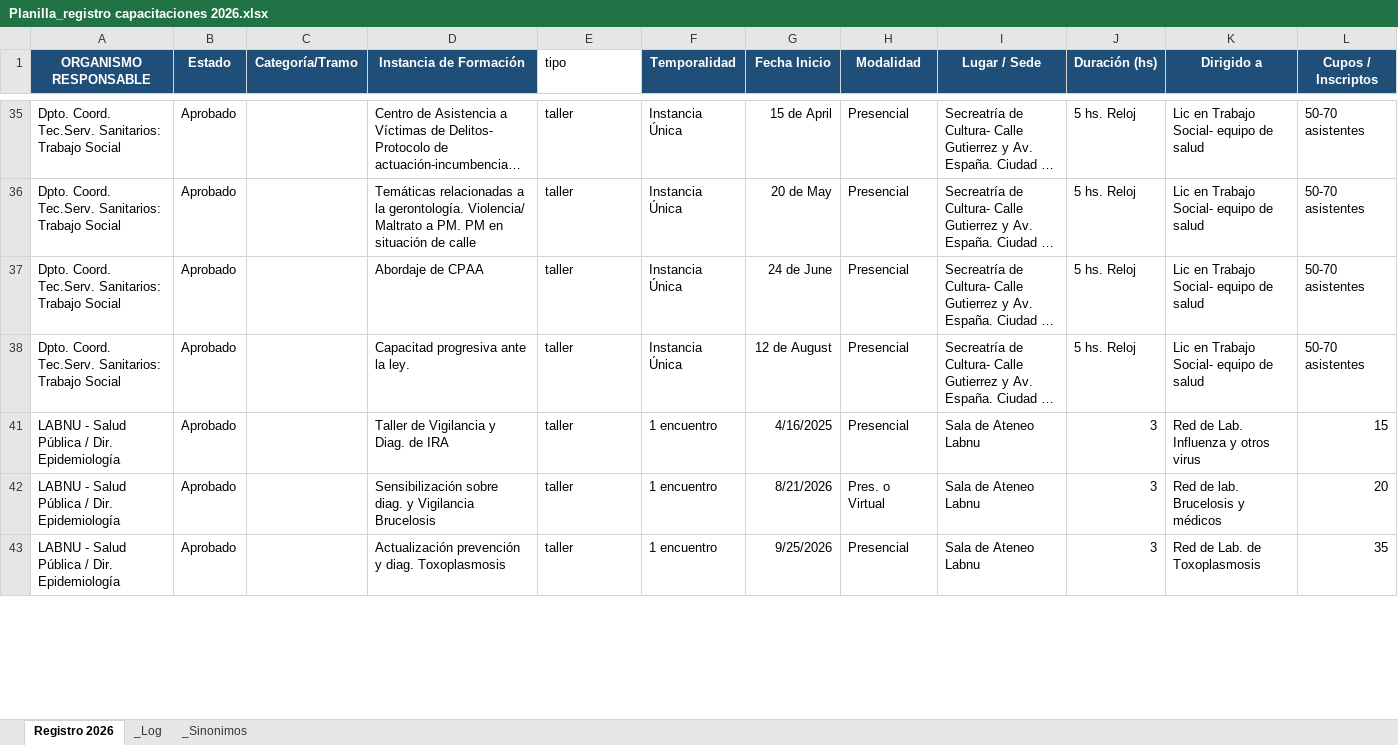
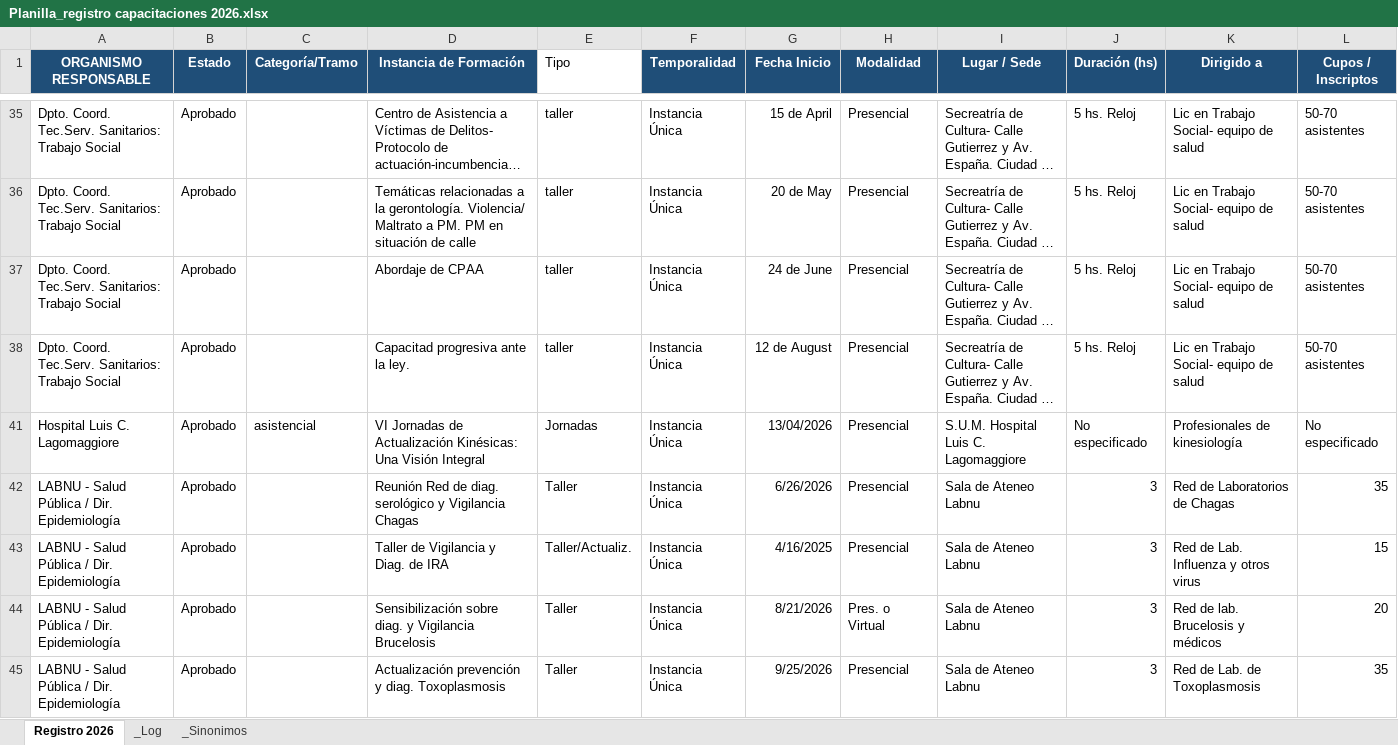
Before and after one commit to superpollo02/dashboard-capacitaciones-2026, an Excel workbook: Planilla_registro capacitaciones 2026.xlsx, sheet Registro 2026, drawn as a sheet; only a part is shown, gaps mark what is left out; long unchanged cells end in …; values as stored, in another font and other column widths than the file's, no borders; charts and pictures and conditional formats not drawn; addresses are those after the commit; rows hold the shown columns only; the diff covers the shown part only; the diff names each change by its address in the sheet, - before the commit and + after, or states it on an @@ line.

Commit message:
feat: actualizar dataset oficial a 146 instancias (planilla y JSON al 10/11/2026)

```diff
--- a/Planilla_registro capacitaciones 2026.xlsx (sheet Registro 2026)
+++ b/Planilla_registro capacitaciones 2026.xlsx (sheet Registro 2026)
-E1: tipo
+E1: Tipo
+row 41: Hospital Luis C. Lagomaggiore | Aprobado | asistencial | VI Jornadas de Actualización Kinésicas: Una Visión Integral | Jornadas | Instancia Única | 13/04/2026 | Presencial | S.U.M. Hospital Luis C. Lagomaggiore | No especificado | Profesionales de kinesiología | No especificado
+row 42: LABNU - Salud Pública / Dir. Epidemiología | Aprobado |  | Reunión Red de diag. serológico y Vigilancia Chagas | Taller | Instancia Única | 6/26/2026 | Presencial | Sala de Ateneo Labnu | 3 | Red de Laboratorios de Chagas | 35
-E43 (Tipo): taller
+E43 (Tipo): Taller/Actualiz.
-F43:F45 (Temporalidad): 1 encuentro
+F43:F45 (Temporalidad): Instancia Única
-E44:E45 (Tipo): taller
+E44:E45 (Tipo): Taller
```
Also changed, not shown: 44 added rows, 11 removed rows, 10 hidden or unhidden rows, 55 edited cells and cell formats elsewhere in this sheet, hidden cells, charts or pictures, 3 other files.
